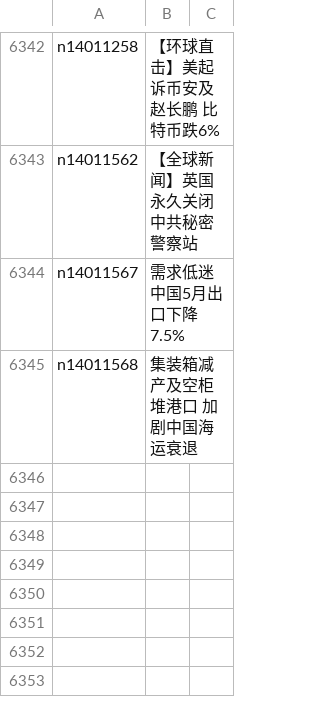
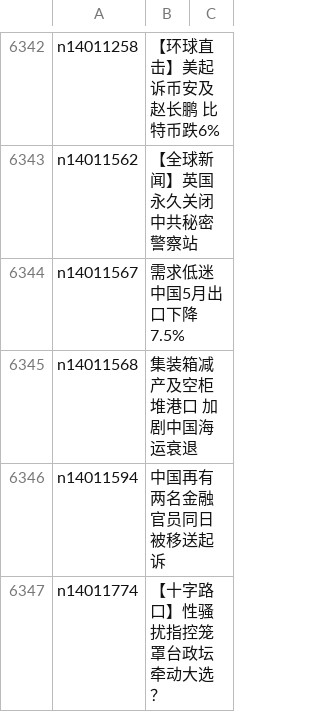
Before and after one commit to epic-marker/epoch-news, a CSV file: indexes/ncid283.csv, drawn as a sheet; only a part is shown, gaps mark what is left out.

```diff
--- a/indexes/ncid283.csv
+++ b/indexes/ncid283.csv
@@ -6345 +6345,3 @@ n14011567,需求低迷 中国5月出口下降7.5%
 n14011568,集装箱减产及空柜堆港口 加剧中国海运衰退
+n14011594,中国再有两名金融官员同日被移送起诉
+n14011774,【十字路口】性骚扰指控笼罩台政坛 牵动大选？
```
Also changed, not shown: indexes/ncid1078159.csv, indexes/ncid1349362.csv, 31 other files.
